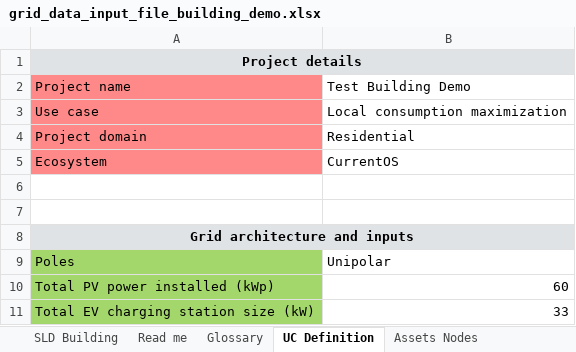
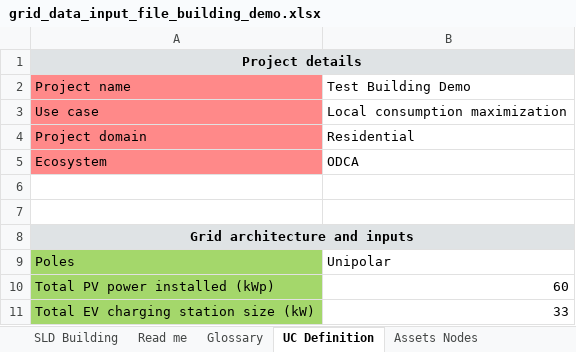
Before and after one commit to SHIFT2DC/dc_design_tool, an Excel workbook: grid_data_input_file_building_demo.xlsx, sheet UC Definition, drawn as a sheet; only a part is shown; values as stored, in another font and other column widths than the file's, no borders; the diff names each change by its address in the sheet, - before the commit and + after, or states it on an @@ line.

```diff
--- a/grid_data_input_file_building_demo.xlsx (sheet UC Definition)
+++ b/grid_data_input_file_building_demo.xlsx (sheet UC Definition)
-B5: CurrentOS
+B5: ODCA
```
Also changed, not shown: sheet Lines, sheet Converters, sheet Default Droop Curves, sheet Glossary, other sheet tabs, charts or pictures, Sized_network_result_1.xlsx, Sized_network_result_2.xlsx, 6 other files.
